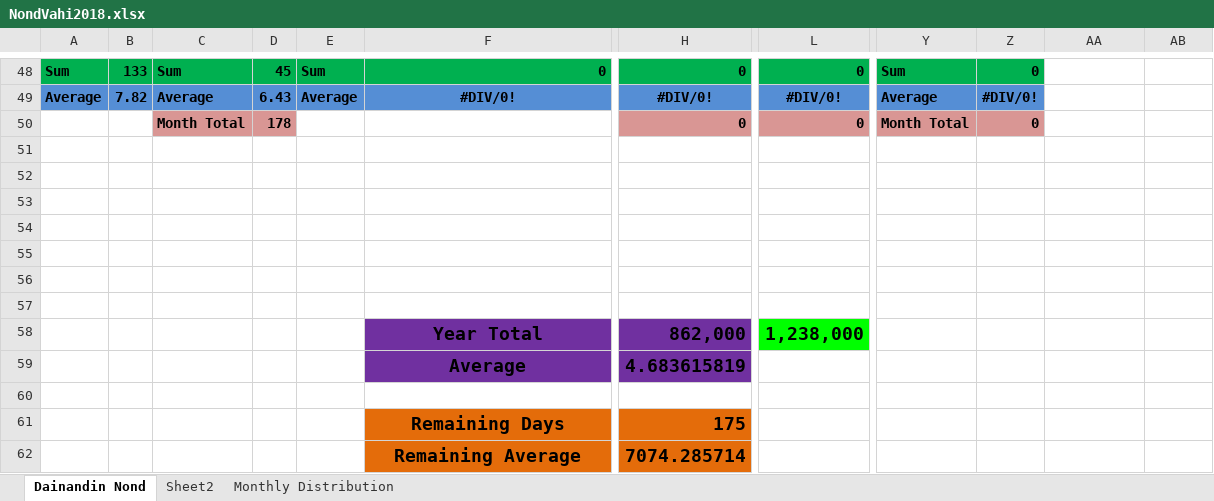
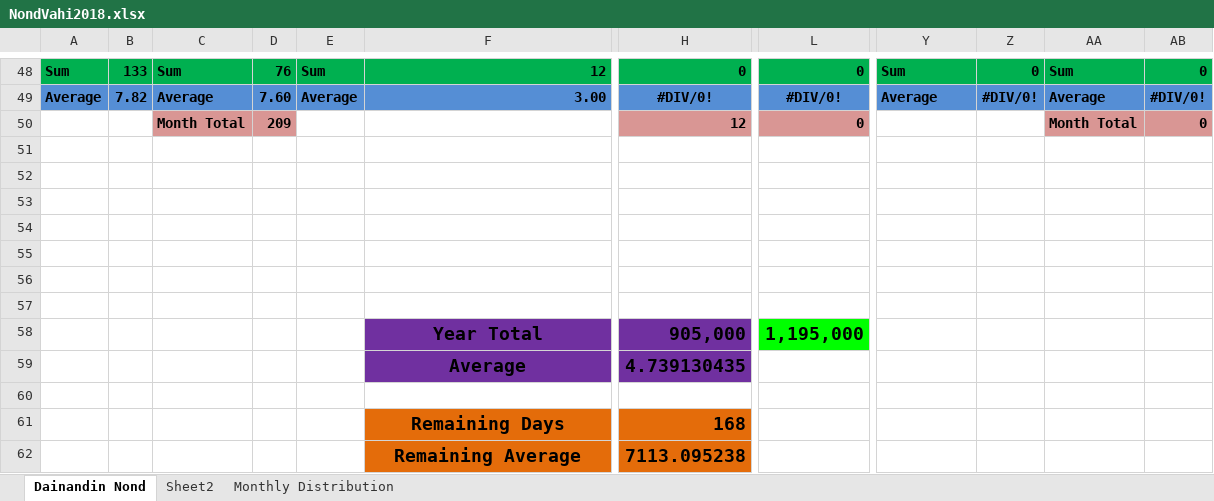
Before and after one commit to pSanket23/NondVahi, an Excel workbook: NondVahi2018.xlsx, sheet Dainandin Nond, drawn as a sheet; only a part is shown, gaps mark what is left out; values as stored, in another font and other column widths than the file's, no borders; the diff covers the shown part only; the diff names each change by its address in the sheet, - before the commit and + after, or states it on an @@ line.

```diff
--- a/NondVahi2018.xlsx (sheet Dainandin Nond)
+++ b/NondVahi2018.xlsx (sheet Dainandin Nond)
-D48: 45
+D48: 76
-F48: 0
+F48: 12
-AA48: (empty)
+AA48: Sum
-AA48:AB48 fill: none
+AA48:AB48 fill: #00B050
-AB48: (empty)
+AB48: 0
-D49: 6.43
+D49: 7.60
-F49: #DIV/0!
+F49: 3.00
-F49 alignment: center
+F49 alignment: right
-AA49: (empty)
+AA49: Average
-AA49:AB49 fill: none
+AA49:AB49 fill: #558ED5
-AB49: (empty)
+AB49: #DIV/0!
-D50: 178
+D50: 209
-H50: 0
+H50: 12
-Y50: Month Total
+Y50: (empty)
-Y50:Z50 fill: #D99694
+Y50:Z50 fill: none
-Z50: 0
+Z50: (empty)
-AA50: (empty)
+AA50: Month Total
-AA50:AB50 fill: none
+AA50:AB50 fill: #D99694
-AB50: (empty)
+AB50: 0
-H58: 862,000
+H58: 905,000
-L58: 1,238,000
+L58: 1,195,000
-H59: 4.683615819
+H59: 4.739130435
-H61: 175
+H61: 168
-H62: 7074.285714
+H62: 7113.095238
```
Also changed, not shown: 27 edited cells and cell formats elsewhere in this sheet, sheet Monthly Distribution, formulas that keep their value, charts or pictures.
